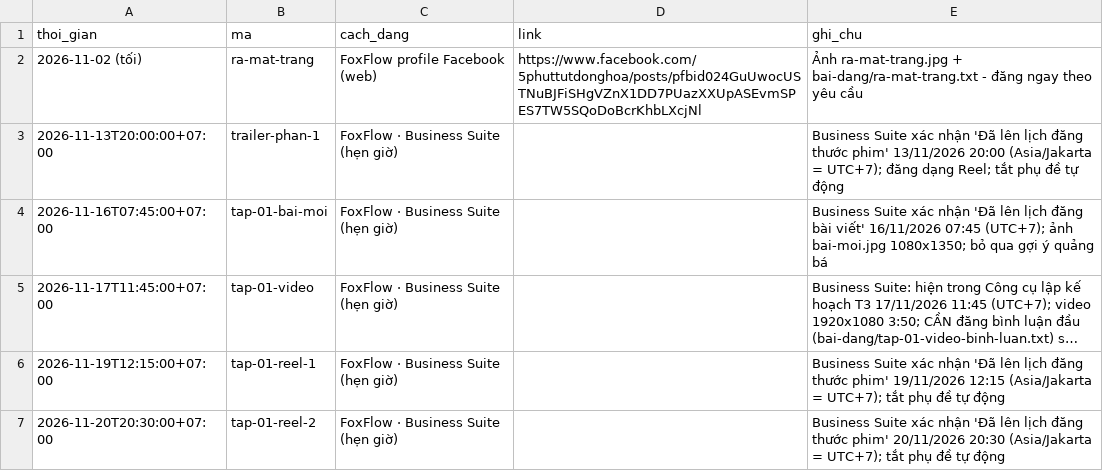
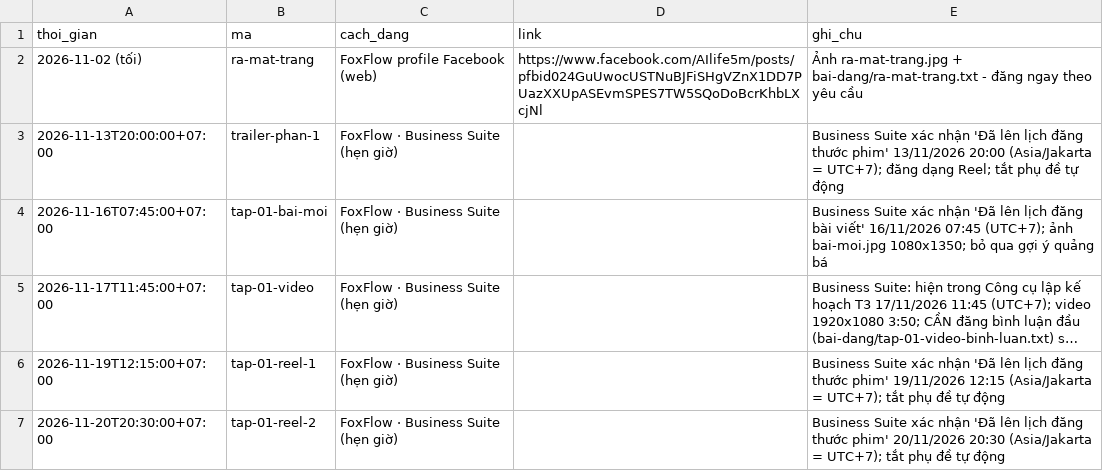
Before and after one commit to vitbau246/tu-dong-hoa-voi-claude, a CSV file: facebook/da-dang.csv, drawn as a sheet; long unchanged cells end in ….

```diff
--- a/facebook/da-dang.csv
+++ b/facebook/da-dang.csv
@@ -1,3 +1,3 @@
 thoi_gian,ma,cach_dang,link,ghi_chu
-2026-11-02 (tối),ra-mat-trang,FoxFlow profile Facebook (web),https://www.facebook.com/5phuttutdonghoa/posts/pfbid024GuUwocUSTNuBJFiSHgVZnX1DD7PUazXXUpASEvmSPES7TW5SQoDoBcrKhbLXcjNl,Ảnh ra-mat-trang.jpg + bai-dang/ra-mat-trang.txt - đăng ngay theo yêu cầu
+2026-11-02 (tối),ra-mat-trang,FoxFlow profile Facebook (web),https://www.facebook.com/AIlife5m/posts/pfbid024GuUwocUSTNuBJFiSHgVZnX1DD7PUazXXUpASEvmSPES7TW5SQoDoBcrKhbLXcjNl,Ảnh ra-mat-trang.jpg + bai-dang/ra-mat-trang.txt - đăng ngay theo yêu cầu
 2026-11-13T20:00:00+07:00,trailer-phan-1,FoxFlow · Business Suite (hẹn giờ),,Business Suite xác nhận 'Đã lên lịch đăng thước phim' 13/11/2026 20:00 (Asia/Jakarta = UTC+7); đăng dạng Reel; tắt phụ đề tự động
```
Also changed, not shown: 1 other file.
